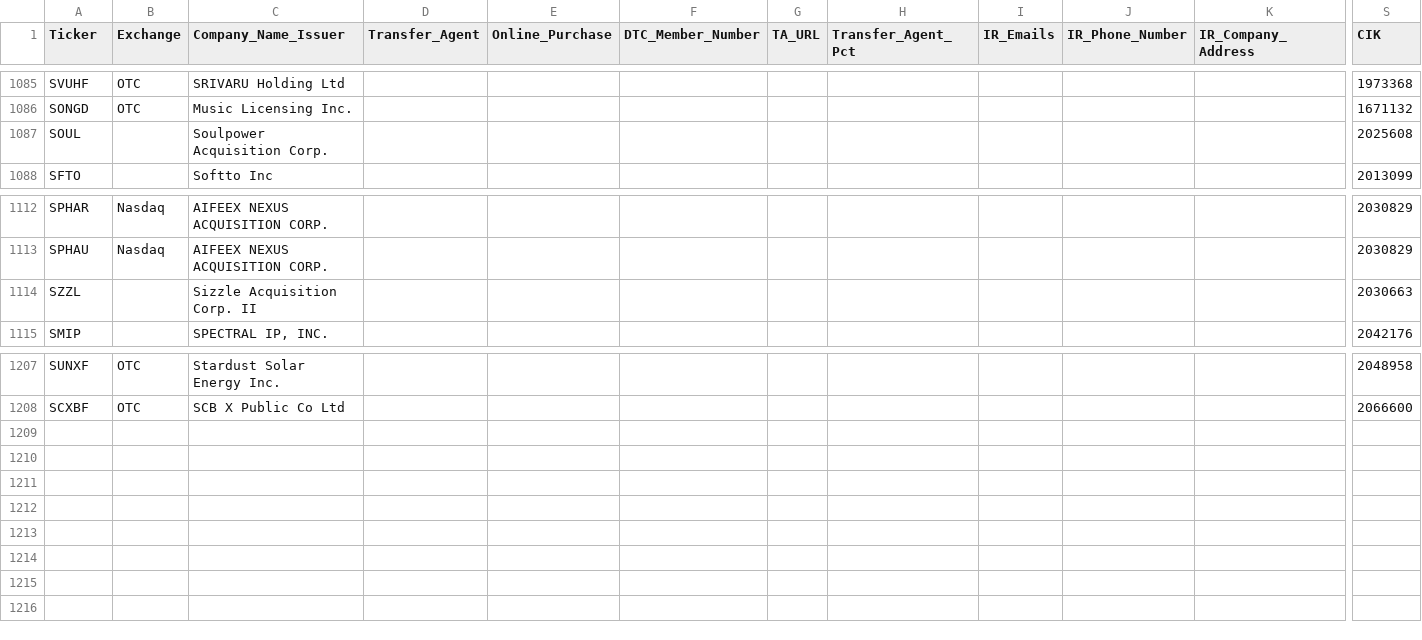
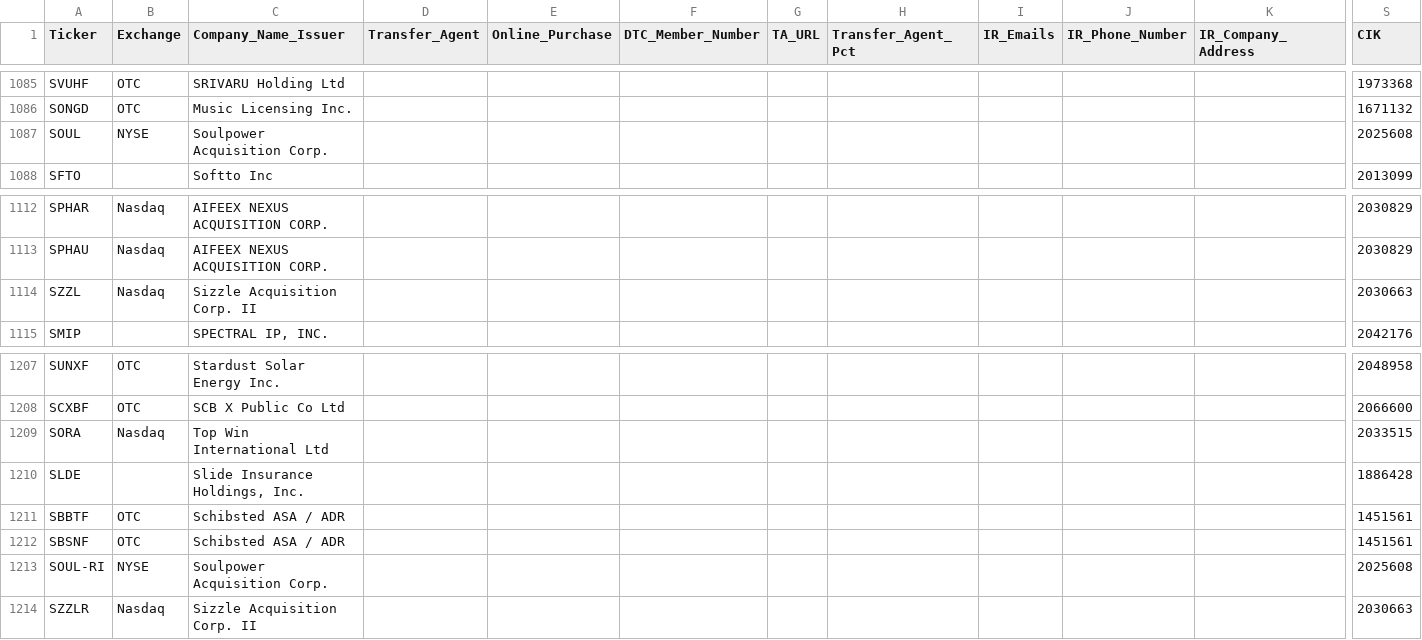
Before and after one commit to WhyDRS/Database, a CSV file: data/Issuers/Main-Database-CSV-Files/S.csv, drawn as a sheet; only a part is shown, gaps mark what is left out; rows hold the shown columns only; the diff names each change by its address in the sheet, - before the commit and + after, or states it on an @@ line.

```diff
--- a/data/Issuers/Main-Database-CSV-Files/S.csv
+++ b/data/Issuers/Main-Database-CSV-Files/S.csv
-B1087 (Exchange): (empty)
+B1087 (Exchange): NYSE
-B1114 (Exchange): (empty)
+B1114 (Exchange): Nasdaq
+row 1209: SORA | Nasdaq | Top Win International Ltd |  |  |  |  |  |  |  |  | 2033515
+row 1210: SLDE |  | Slide Insurance Holdings, Inc. |  |  |  |  |  |  |  |  | 1886428
+row 1211: SBBTF | OTC | Schibsted ASA / ADR |  |  |  |  |  |  |  |  | 1451561
+row 1212: SBSNF | OTC | Schibsted ASA / ADR |  |  |  |  |  |  |  |  | 1451561
+row 1213: SOUL-RI | NYSE | Soulpower Acquisition Corp. |  |  |  |  |  |  |  |  | 2025608
+row 1214: SZZLR | Nasdaq | Sizzle Acquisition Corp. II |  |  |  |  |  |  |  |  | 2030663
```
Also changed, not shown: data/Issuers/Main-Database-CSV-Files/A.csv, data/Issuers/Main-Database-CSV-Files/B.csv, 22 other files.
